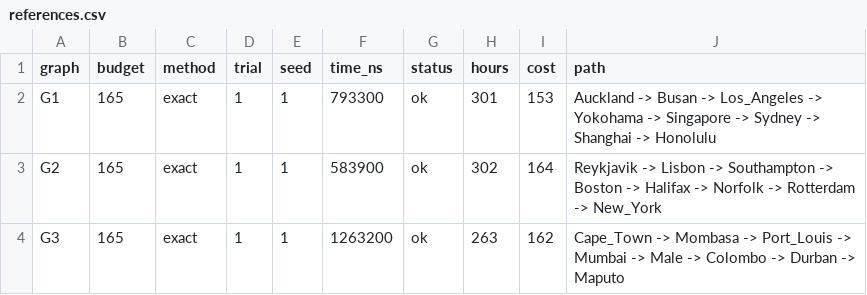
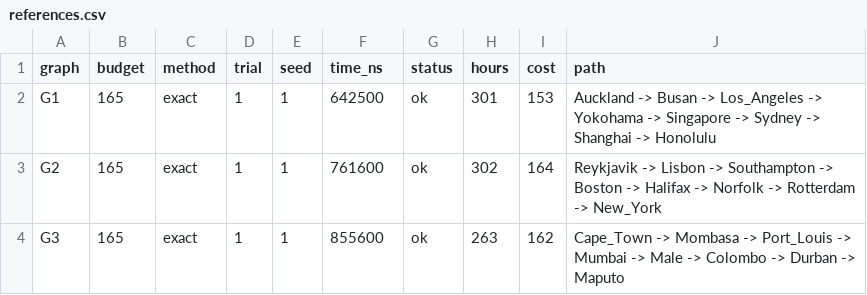
Before and after one commit to xamixfl/Analysis-of-Algorithms, a CSV file: lab6/results/references.csv, drawn as a sheet.

```diff
--- a/lab6/results/references.csv
+++ b/lab6/results/references.csv
@@ -1,4 +1,4 @@
 graph,budget,method,trial,seed,time_ns,status,hours,cost,path
-G1,165,exact,1,1,793300,ok,301,153,Auckland -> Busan -> Los_Angeles -> Yokohama -> Singapore -> Sydney -> Shanghai -> Honolulu
-G2,165,exact,1,1,583900,ok,302,164,Reykjavik -> Lisbon -> Southampton -> Boston -> Halifax -> Norfolk -> Rotterdam -> New_York
-G3,165,exact,1,1,1263200,ok,263,162,Cape_Town -> Mombasa -> Port_Louis -> Mumbai -> Male -> Colombo -> Durban -> Maputo
+G1,165,exact,1,1,642500,ok,301,153,Auckland -> Busan -> Los_Angeles -> Yokohama -> Singapore -> Sydney -> Shanghai -> Honolulu
+G2,165,exact,1,1,761600,ok,302,164,Reykjavik -> Lisbon -> Southampton -> Boston -> Halifax -> Norfolk -> Rotterdam -> New_York
+G3,165,exact,1,1,855600,ok,263,162,Cape_Town -> Mombasa -> Port_Louis -> Mumbai -> Male -> Colombo -> Durban -> Maputo
```
Also changed, not shown: lab6/results/benchmark_raw.csv, lab6/results/benchmark_summary.csv, 25 other files.
